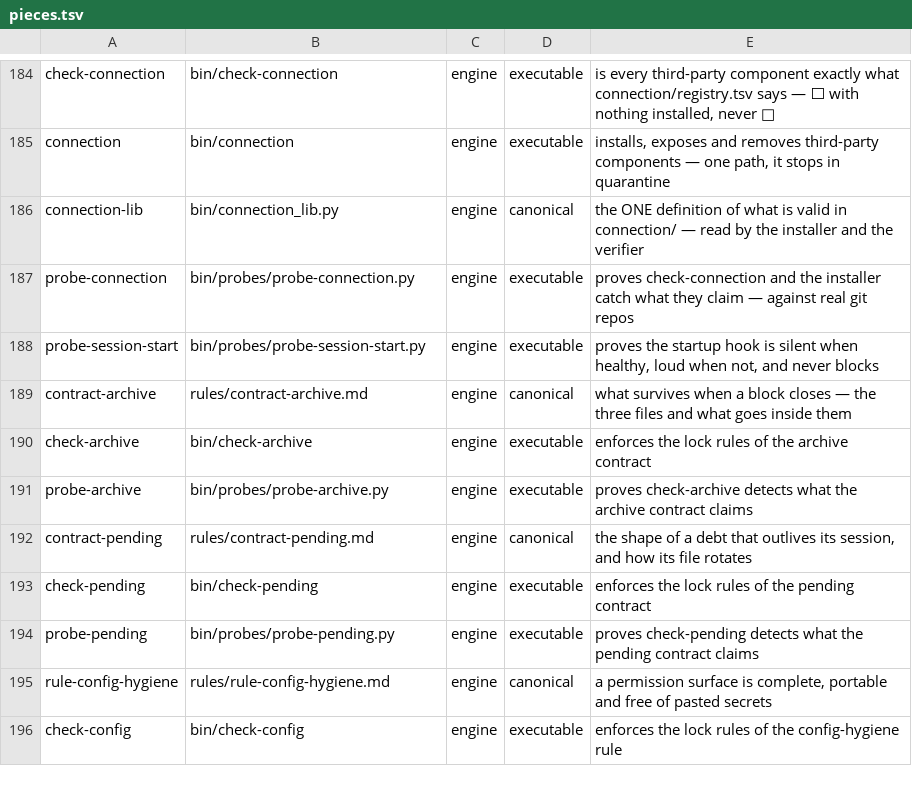
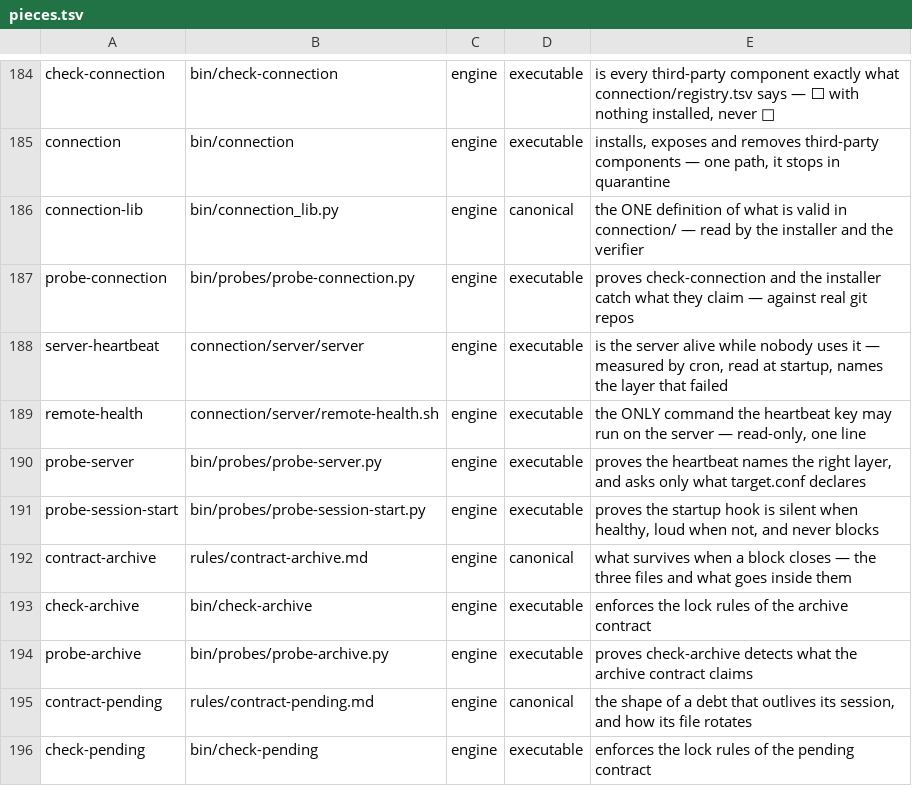
Before and after one commit to for3slabs/mente-os, a TSV file: Mente/pieces.tsv, drawn as a sheet; only a part is shown, gaps mark what is left out; the shorter side is filled out with more unchanged rows.

```diff
--- a/Mente/pieces.tsv
+++ b/Mente/pieces.tsv
@@ -187,2 +187,5 @@ connection-lib	bin/connection_lib.py	engine	canonical	the ONE definition of what
 probe-connection	bin/probes/probe-connection.py	engine	executable	proves check-connection and the installer catch what they claim — against real git repos
+server-heartbeat	connection/server/server	engine	executable	is the server alive while nobody uses it — measured by cron, read at startup, names the layer that failed
+remote-health	connection/server/remote-health.sh	engine	executable	the ONLY command the heartbeat key may run on the server — read-only, one line
+probe-server	bin/probes/probe-server.py	engine	executable	proves the heartbeat names the right layer, and asks only what target.conf declares
 probe-session-start	bin/probes/probe-session-start.py	engine	executable	proves the startup hook is silent when healthy, loud when not, and never blocks
```
Also changed, not shown: 9 other files.
